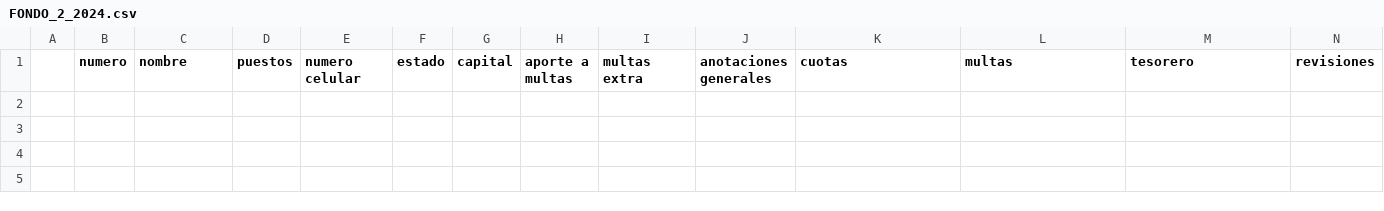
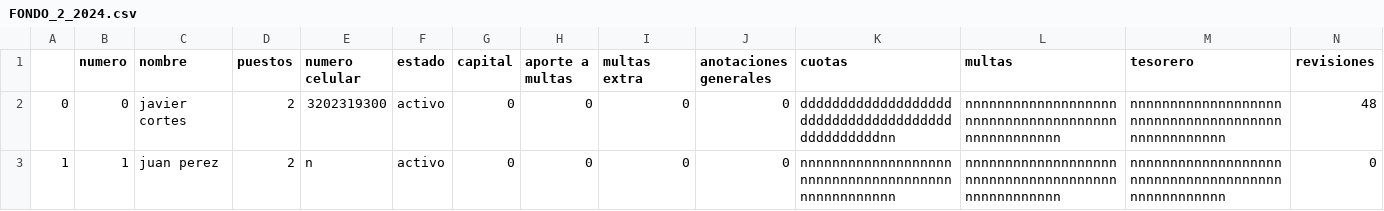
Before and after one commit to javier25987/fondo_new_version, a CSV file: FONDO_2_2024.csv, drawn as a sheet; only a part is shown; rows hold the shown columns only; the diff names each change by its address in the sheet, - before the commit and + after, or states it on an @@ line.

Commit message:
parcial mente hecho modificar socios

```diff
--- a/FONDO_2_2024.csv
+++ b/FONDO_2_2024.csv
+row 2: 0 | 0 | javier cortes | 2 | 3202319300 | activo | 0 | 0 | 0 | 0 | ddddddddddddddddddddddddddddddddddddddddddddddddnn | nnnnnnnnnnnnnnnnnnnnnnnnnnnnnnnnnnnnnnnnnnnnnnnnnn | nnnnnnnnnnnnnnnnnnnnnnnnnnnnnnnnnnnnnnnnnnnnnnnnnn | 48
+row 3: 1 | 1 | juan perez | 2 | n | activo | 0 | 0 | 0 | 0 | nnnnnnnnnnnnnnnnnnnnnnnnnnnnnnnnnnnnnnnnnnnnnnnnnn | nnnnnnnnnnnnnnnnnnnnnnnnnnnnnnnnnnnnnnnnnnnnnnnnnn | nnnnnnnnnnnnnnnnnnnnnnnnnnnnnnnnnnnnnnnnnnnnnnnnnn | 0
```
Also changed, not shown: 8 other files.
